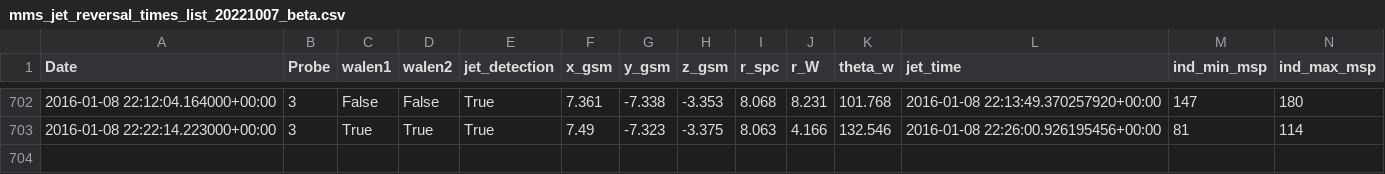
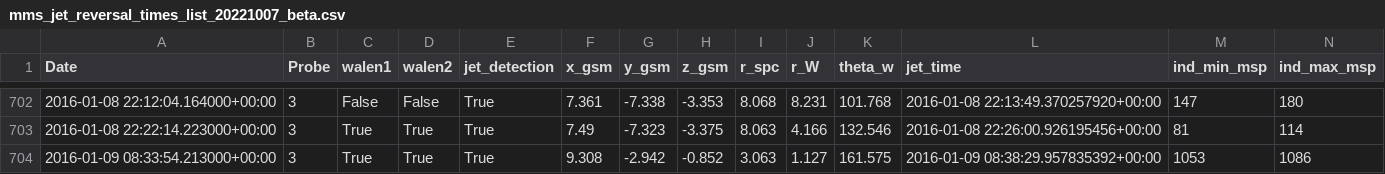
Before and after one commit to qudsiramiz/rcn, a CSV file: data/mms_jet_reversal_times_list_20221007_beta.csv, drawn as a sheet; only a part is shown, gaps mark what is left out; rows hold the shown columns only; the diff names each change by its address in the sheet, - before the commit and + after, or states it on an @@ line.

Commit message:
modified:   ../data/mms_jet_reversal_check_error_log_20221007_beta.csv 	modified:   ../data/mms_jet_reversal_times_list_20221007_beta.csv 	new file:   jet_reversal_checks_beta/jet/mms3_jet_reversal_check_20160108_221204_lmn_rolling_median.png 	new file:   jet_reversal_checks_beta/jet_walen/mms3_jet_reversal_check_20160108_222214_lmn_rolling_median.png 	new file:   jet_reversal_checks_beta/jet_walen/mms3_jet_reversal_check_20160109_083354_lmn_rolling_median.png

```diff
--- a/data/mms_jet_reversal_times_list_20221007_beta.csv
+++ b/data/mms_jet_reversal_times_list_20221007_beta.csv
+row 704: 2016-01-09 08:33:54.213000+00:00 | 3 | True | True | True | 9.308 | -2.942 | -0.852 | 3.063 | 1.127 | 161.575 | 2016-01-09 08:38:29.957835392+00:00 | 1053 | 1086
```
Also changed, not shown: data/mms_jet_reversal_check_error_log_20221007_beta.csv, 3 other files.
